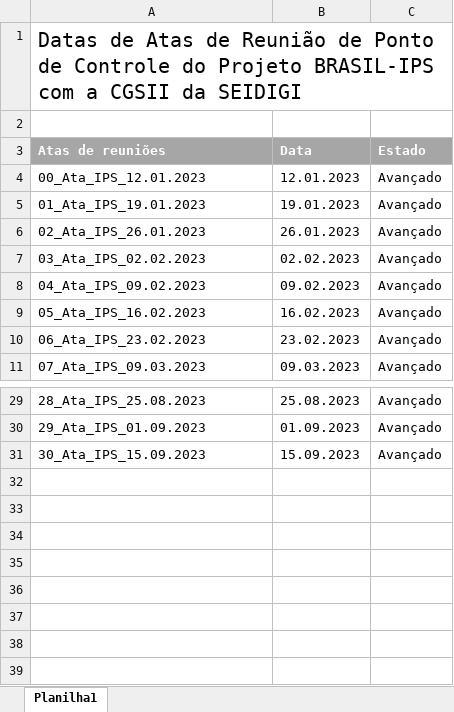
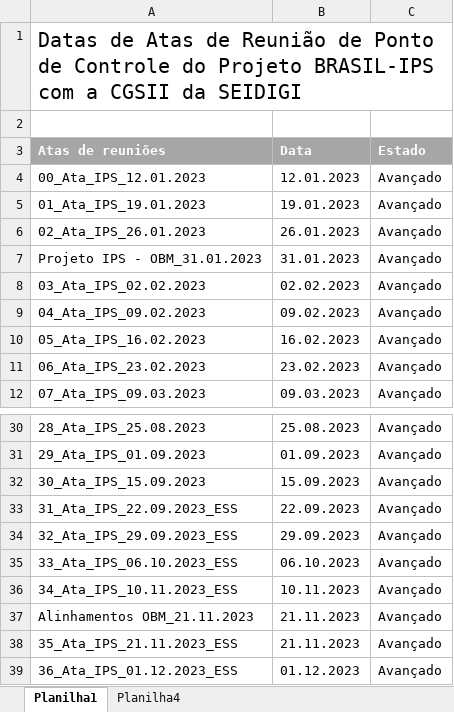
Before and after one commit to moaassis/https-git-codecommit.sa-east-1.amazonaws.com-v1-repos-ips-brasil-documentos, an Excel workbook: Gestão do Projeto/Reuniões/Datas_Atas_Ponto_Controle_IPS.xlsx, sheet Planilha1, drawn as a sheet; only a part is shown, gaps mark what is left out; values as stored, in another font and other column widths than the file's, no borders; the diff names each change by its address in the sheet, - before the commit and + after, or states it on an @@ line.

```diff
--- a/Gestão do Projeto/Reuniões/Datas_Atas_Ponto_Controle_IPS.xlsx (sheet Planilha1)
+++ b/Gestão do Projeto/Reuniões/Datas_Atas_Ponto_Controle_IPS.xlsx (sheet Planilha1)
+sheet tab: Planilha4
+row 7: Projeto IPS - OBM_31.01.2023 | 31.01.2023 | Avançado
+row 33: 31_Ata_IPS_22.09.2023_ESS | 22.09.2023 | Avançado
+row 34: 32_Ata_IPS_29.09.2023_ESS | 29.09.2023 | Avançado
+row 35: 33_Ata_IPS_06.10.2023_ESS | 06.10.2023 | Avançado
+row 36: 34_Ata_IPS_10.11.2023_ESS | 10.11.2023 | Avançado
+row 37: Alinhamentos OBM_21.11.2023 | 21.11.2023 | Avançado
+row 38: 35_Ata_IPS_21.11.2023_ESS | 21.11.2023 | Avançado
+row 39: 36_Ata_IPS_01.12.2023_ESS | 01.12.2023 | Avançado
```
